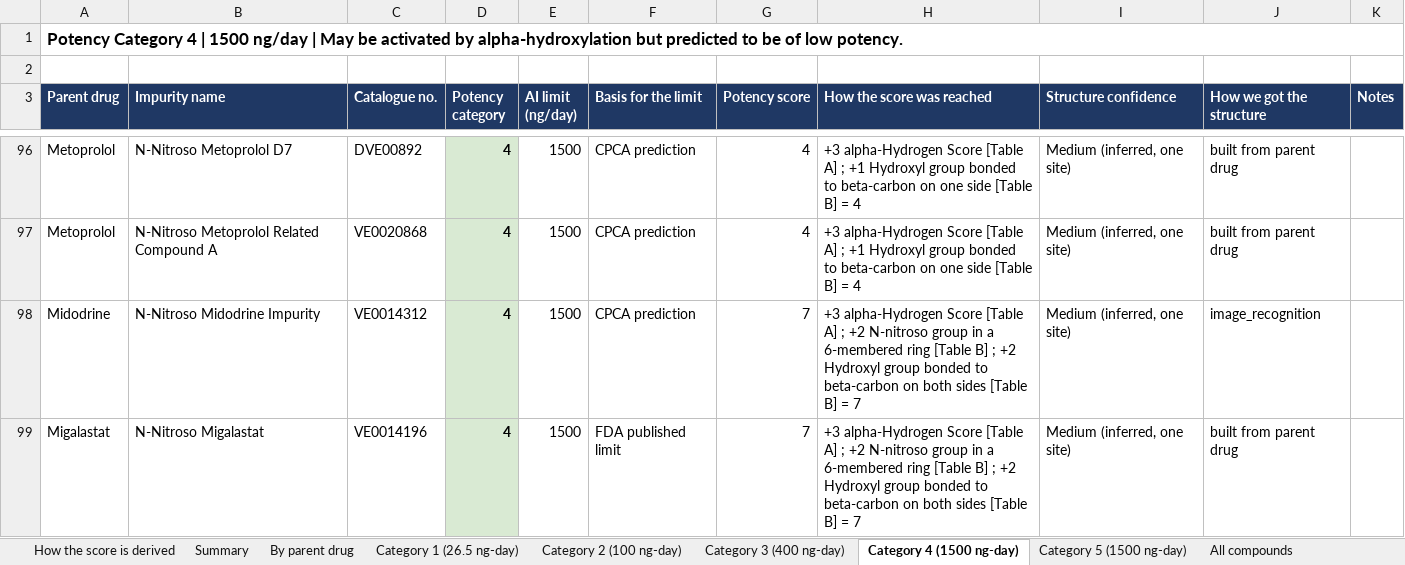
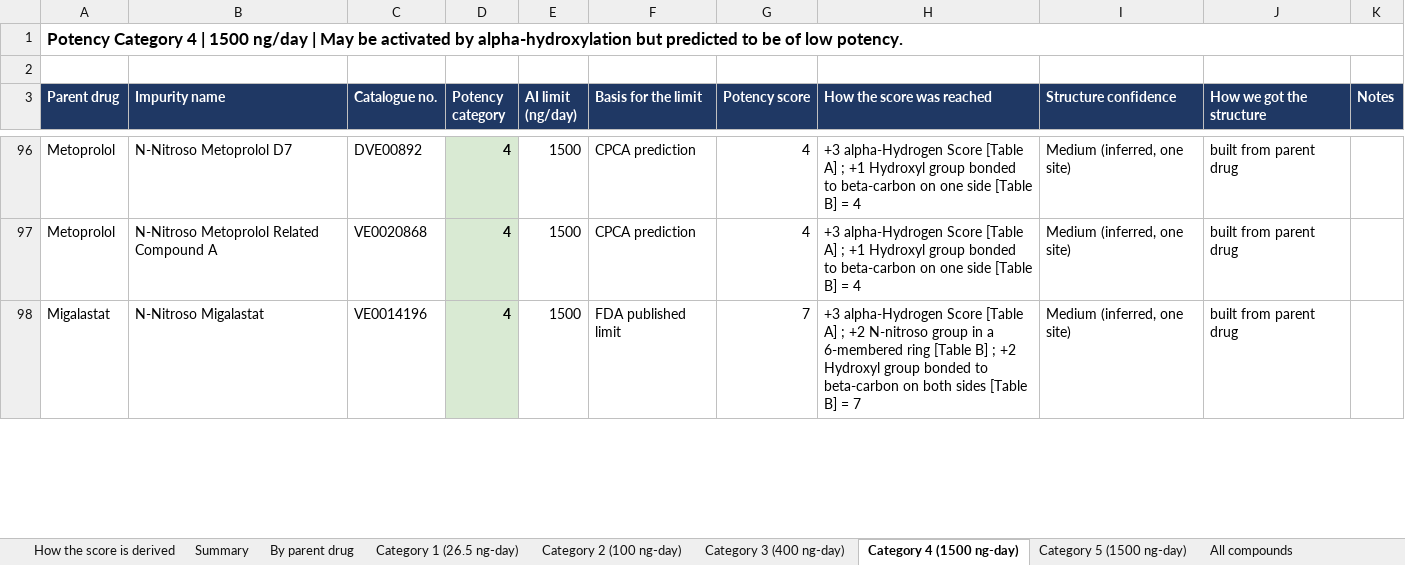
Before and after one commit to aryanpshah/nitrosight, an Excel workbook: data/Nitrosamine_Potency_Tables.xlsx, sheet Category 4 (1500 ng-day), drawn as a sheet; only a part is shown, gaps mark what is left out; values as stored, in another font and other column widths than the file's, no borders; removed rows and columns are numbered as before the commit, all else as after; the diff covers the shown part only; the diff names each change by its address in the sheet, - before the commit and + after, or states it on an @@ line.

```diff
--- a/data/Nitrosamine_Potency_Tables.xlsx (sheet Category 4 (1500 ng-day))
+++ b/data/Nitrosamine_Potency_Tables.xlsx (sheet Category 4 (1500 ng-day))
-row 98: Midodrine | N-Nitroso Midodrine Impurity | VE0014312 | 4 | 1500 | CPCA prediction | 7 | +3 alpha-Hydrogen Score [Table A] ; +2 N-nitroso group in a 6-membered ring [Table B] ; +2 Hydroxyl group bonded to beta-carbon on both sides [Table B] = 7 | Medium (inferred, one site) | image_recognition
```
Also changed, not shown: 2 added rows, 1 removed row and 1 edited cell elsewhere in this sheet, sheet All compounds, sheet By parent drug, sheet Category 2 (100 ng-day), sheet Category 3 (400 ng-day), sheet Category 1 (26.5 ng-day), sheet Category 5 (1500 ng-day), 1 more sheet.
